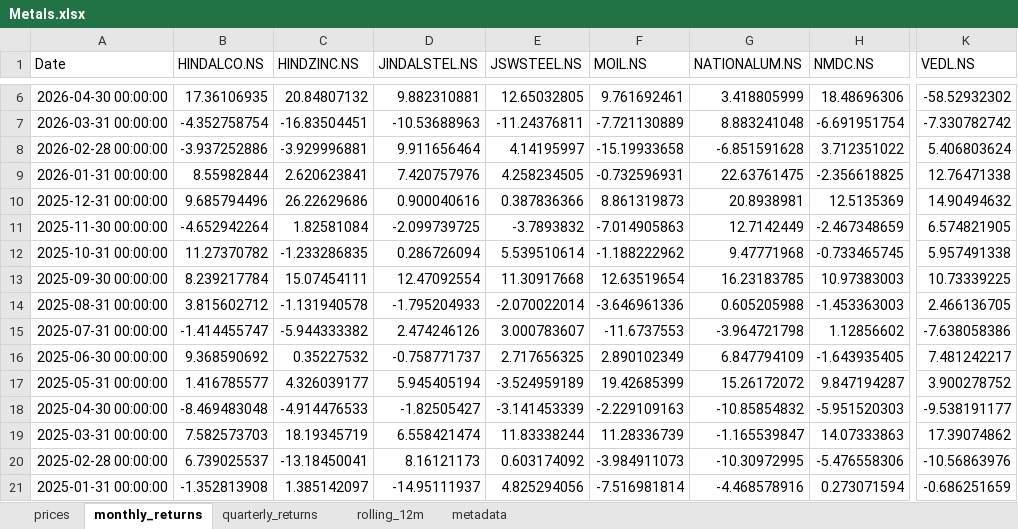
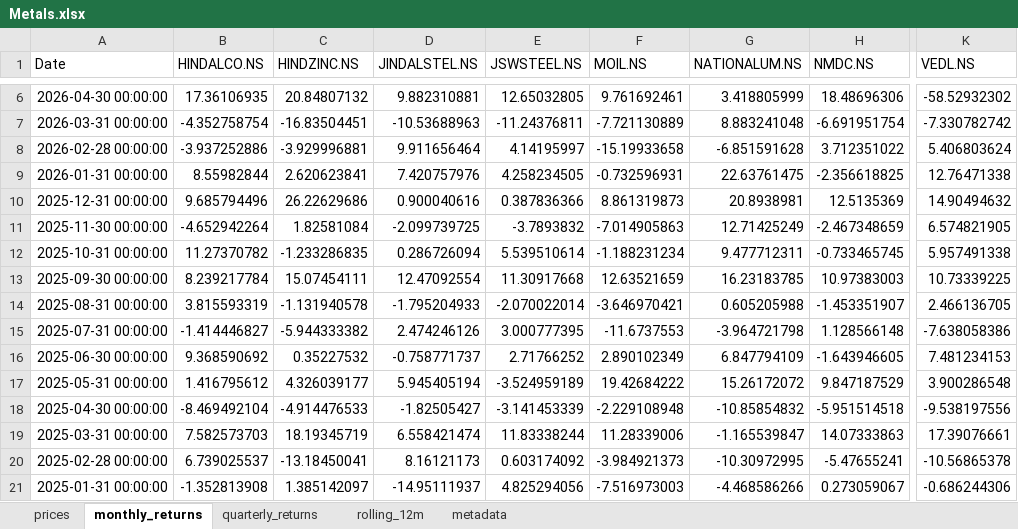
Before and after one commit to rahulshirke7951/stock-sector-dashboard, an Excel workbook: dashboards/Metals.xlsx, sheet monthly_returns, drawn as a sheet; only a part is shown, gaps mark what is left out; values as stored, in another font and other column widths than the file's, no borders; conditional formats not drawn; the diff covers the shown part only; the diff names each change by its address in the sheet, - before the commit and + after, or states it on an @@ line.

```diff
--- a/dashboards/Metals.xlsx (sheet monthly_returns)
+++ b/dashboards/Metals.xlsx (sheet monthly_returns)
-G11 (NATIONALUM.NS): 12.7142449
+G11 (NATIONALUM.NS): 12.71425249
-F12 (MOIL.NS): -1.188222962
+F12 (MOIL.NS): -1.188231234
-G12 (NATIONALUM.NS): 9.47771968
+G12 (NATIONALUM.NS): 9.477712311
-F13 (MOIL.NS): 12.63519654
+F13 (MOIL.NS): 12.63521659
-B14 (HINDALCO.NS): 3.815602712
+B14 (HINDALCO.NS): 3.815593319
-F14 (MOIL.NS): -3.646961336
+F14 (MOIL.NS): -3.646970421
-H14 (NMDC.NS): -1.453363003
+H14 (NMDC.NS): -1.453351907
-B15 (HINDALCO.NS): -1.414455747
+B15 (HINDALCO.NS): -1.414446827
-E15 (JSWSTEEL.NS): 3.000783607
+E15 (JSWSTEEL.NS): 3.000777395
-H15 (NMDC.NS): 1.12856602
+H15 (NMDC.NS): 1.128566148
-E16 (JSWSTEEL.NS): 2.717656325
+E16 (JSWSTEEL.NS): 2.71766252
-H16 (NMDC.NS): -1.643935405
+H16 (NMDC.NS): -1.643946605
-K16 (VEDL.NS): 7.481242217
+K16 (VEDL.NS): 7.481234153
-B17 (HINDALCO.NS): 1.416785577
+B17 (HINDALCO.NS): 1.416795612
-F17 (MOIL.NS): 19.42685399
+F17 (MOIL.NS): 19.42684222
-H17 (NMDC.NS): 9.847194287
+H17 (NMDC.NS): 9.847187529
-K17 (VEDL.NS): 3.900278752
+K17 (VEDL.NS): 3.900286548
-B18 (HINDALCO.NS): -8.469483048
+B18 (HINDALCO.NS): -8.469492104
-F18 (MOIL.NS): -2.229109163
+F18 (MOIL.NS): -2.229108948
-H18 (NMDC.NS): -5.951520303
+H18 (NMDC.NS): -5.951514518
-K18 (VEDL.NS): -9.538191177
+K18 (VEDL.NS): -9.538197556
-F19 (MOIL.NS): 11.28336739
+F19 (MOIL.NS): 11.28339006
-K19 (VEDL.NS): 17.39074862
+K19 (VEDL.NS): 17.39076661
-F20 (MOIL.NS): -3.984911073
+F20 (MOIL.NS): -3.984921373
-H20 (NMDC.NS): -5.476558306
+H20 (NMDC.NS): -5.47655241
-K20 (VEDL.NS): -10.56863976
+K20 (VEDL.NS): -10.56865378
-F21 (MOIL.NS): -7.516981814
+F21 (MOIL.NS): -7.516973003
-G21 (NATIONALUM.NS): -4.468578916
+G21 (NATIONALUM.NS): -4.468586266
-H21 (NMDC.NS): 0.273071594
+H21 (NMDC.NS): 0.273059067
-K21 (VEDL.NS): -0.686251659
+K21 (VEDL.NS): -0.686244306
```
Also changed, not shown: 266 edited cells elsewhere in this sheet, sheet rolling_12m, sheet prices, sheet quarterly_returns, sheet metadata, dashboards/Automobile.xlsx, dashboards/Energy.xlsx, 8 other files.
